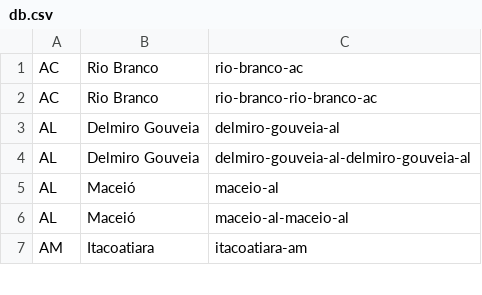
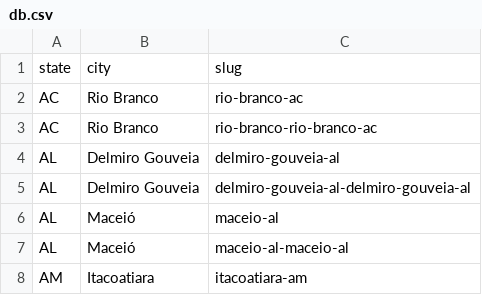
Before and after one commit to elvisoliveira/buser, a CSV file: db.csv, drawn as a sheet; only a part is shown; the diff names each change by its address in the sheet, - before the commit and + after, or states it on an @@ line.

Commit message:
Fix CSV headers

```diff
--- a/db.csv
+++ b/db.csv
+row 1: state | city | slug
```
